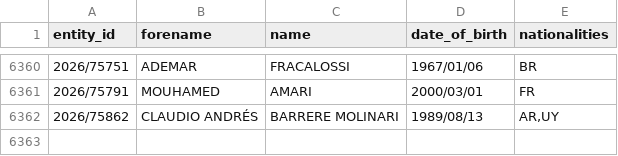
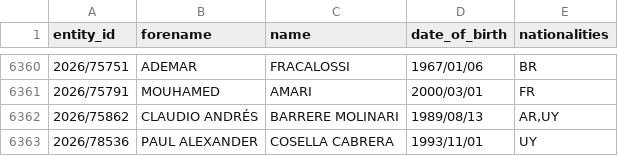
Before and after one commit to tmctmt/interpol-changes, a CSV file: red_notices.csv, drawn as a sheet; only a part is shown, gaps mark what is left out; the diff names each change by its address in the sheet, - before the commit and + after, or states it on an @@ line.

```diff
--- a/red_notices.csv
+++ b/red_notices.csv
+row 6363: 2026/78536 | PAUL ALEXANDER | COSELLA CABRERA | 1993/11/01 | UY
```
